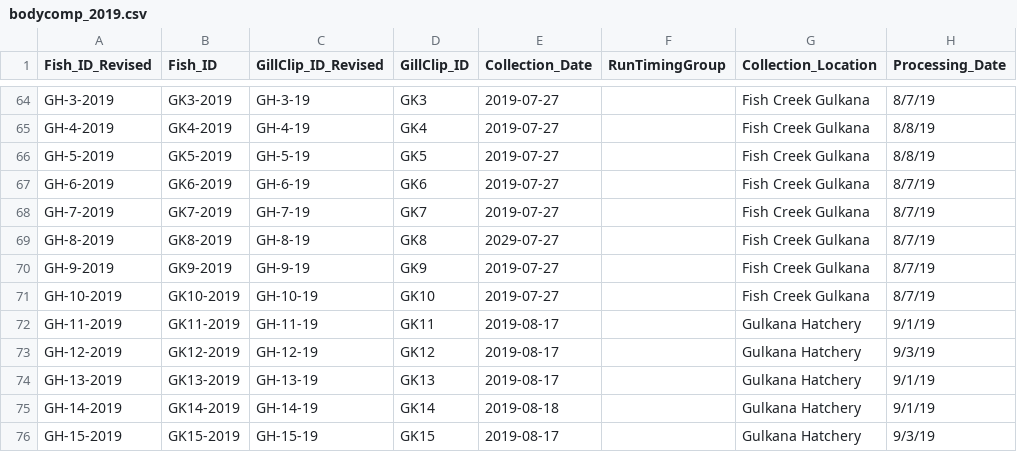
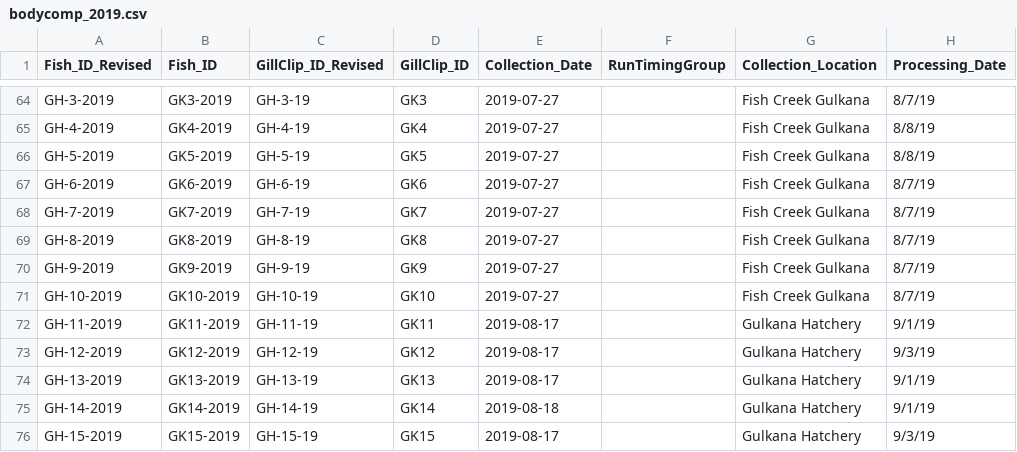
Before and after one commit to abigailhost/cr_sockeye, a CSV file: ALHcode/AIC/bodycomp_2019.csv, drawn as a sheet; only a part is shown, gaps mark what is left out; the diff names each change by its address in the sheet, - before the commit and + after, or states it on an @@ line.

```diff
--- a/ALHcode/AIC/bodycomp_2019.csv
+++ b/ALHcode/AIC/bodycomp_2019.csv
-E69 (Collection_Date): 2029-07-27
+E69 (Collection_Date): 2019-07-27
```
Also changed, not shown: ALHcode/AIC/lowerriver_bodycomp_PCscores.csv, ALHcode/AIC/upperriver_bodycomp_all.csv, 7 other files.
